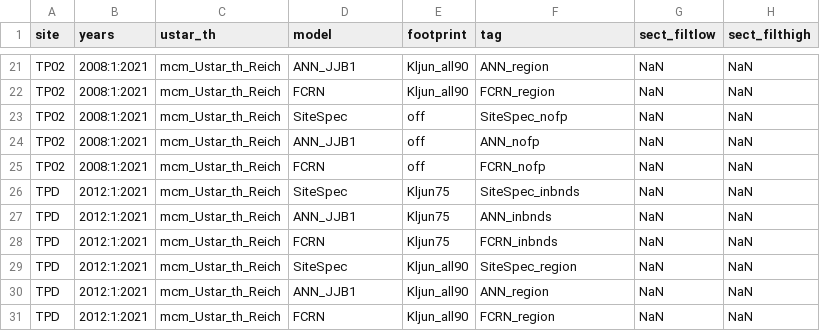
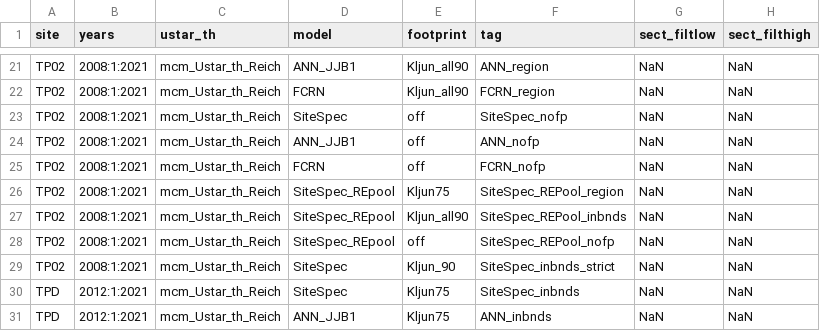
Before and after one commit to macclimate/BACON, a CSV file: Config/Flux/Gapfilling/Defaults/NEE_Gapfilling_Defaults.csv, drawn as a sheet; only a part is shown, gaps mark what is left out; the shorter side is filled out with more unchanged rows; the diff names each change by its address in the sheet, - before the commit and + after, or states it on an @@ line.

```diff
--- a/Config/Flux/Gapfilling/Defaults/NEE_Gapfilling_Defaults.csv
+++ b/Config/Flux/Gapfilling/Defaults/NEE_Gapfilling_Defaults.csv
+row 26: TP02 | 2008:1:2021 | mcm_Ustar_th_Reich | SiteSpec_REpool | Kljun75 | SiteSpec_REPool_region | NaN | NaN
+row 27: TP02 | 2008:1:2021 | mcm_Ustar_th_Reich | SiteSpec_REpool | Kljun_all90 | SiteSpec_REPool_inbnds | NaN | NaN
+row 28: TP02 | 2008:1:2021 | mcm_Ustar_th_Reich | SiteSpec_REpool | off | SiteSpec_REPool_nofp | NaN | NaN
+row 29: TP02 | 2008:1:2021 | mcm_Ustar_th_Reich | SiteSpec | Kljun_90 | SiteSpec_inbnds_strict | NaN | NaN
```
Also changed, not shown: Config/Master_Files/TP02_master_list.csv, 35 other files.
